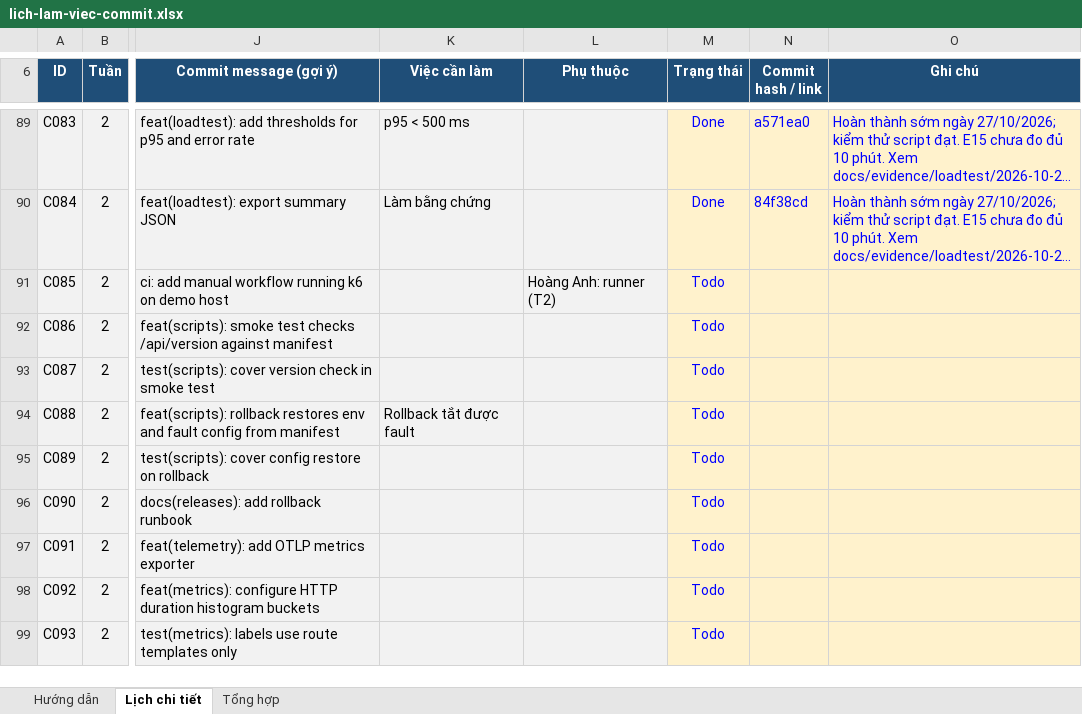
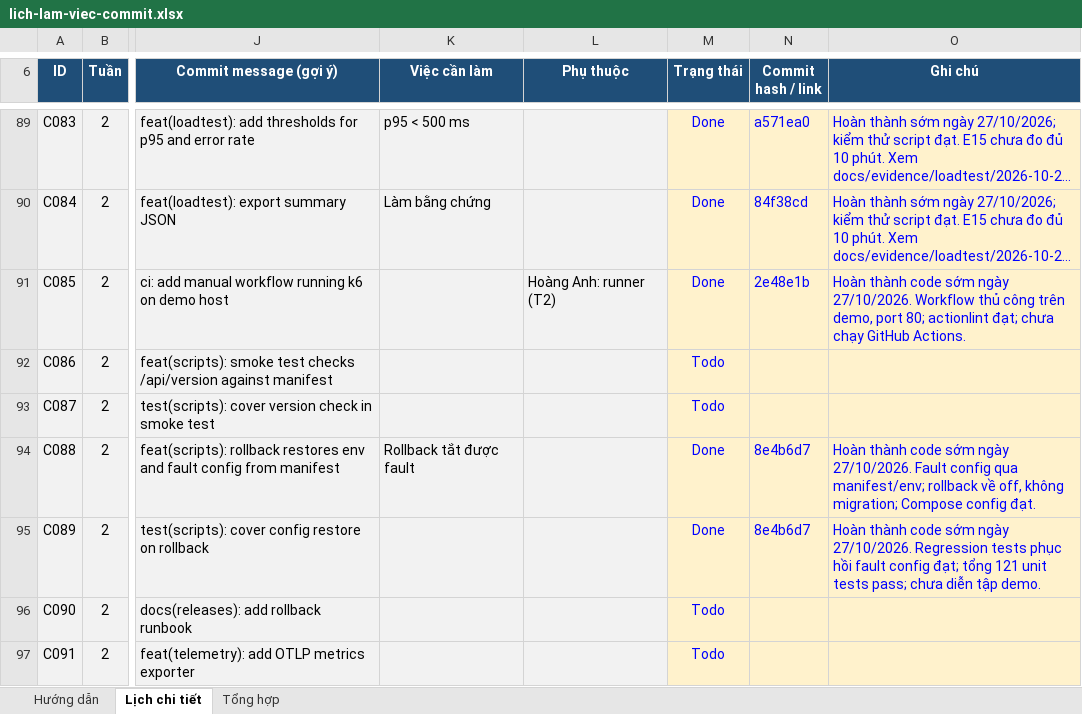
Before and after one commit to CuongMotNang/SE2026-T29, an Excel workbook: lich-lam-viec-commit.xlsx, sheet Lịch chi tiết, drawn as a sheet; only a part is shown, gaps mark what is left out; the shorter side is filled out with more unchanged rows; long unchanged cells end in …; values as stored, in another font and other column widths than the file's, no borders; conditional formats not drawn; the diff names each change by its address in the sheet, - before the commit and + after, or states it on an @@ line.

Commit message:
docs(schedule): track demo load test and fault config follow-up

```diff
--- a/lich-lam-viec-commit.xlsx (sheet Lịch chi tiết)
+++ b/lich-lam-viec-commit.xlsx (sheet Lịch chi tiết)
-M91 (Trạng thái): Todo
+M91 (Trạng thái): Done
-N91 (Commit hash / link): (empty)
+N91 (Commit hash / link): 2e48e1b
-O91 (Ghi chú): (empty)
+O91 (Ghi chú): Hoàn thành code sớm ngày 27/10/2026. Workflow thủ công trên demo, port 80; actionlint đạt; chưa chạy GitHub Actions.
-M94:M95 (Trạng thái): Todo
+M94:M95 (Trạng thái): Done
-N94:N95 (Commit hash / link): (empty)
+N94:N95 (Commit hash / link): 8e4b6d7
-O94 (Ghi chú): (empty)
+O94 (Ghi chú): Hoàn thành code sớm ngày 27/10/2026. Fault config qua manifest/env; rollback về off, không migration; Compose config đạt.
-O95 (Ghi chú): (empty)
+O95 (Ghi chú): Hoàn thành code sớm ngày 27/10/2026. Regression tests phục hồi fault config đạt; tổng 121 unit tests pass; chưa diễn tập demo.
```
